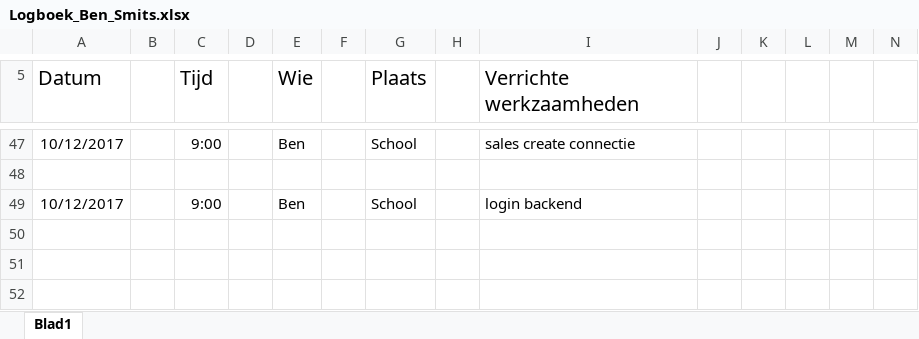
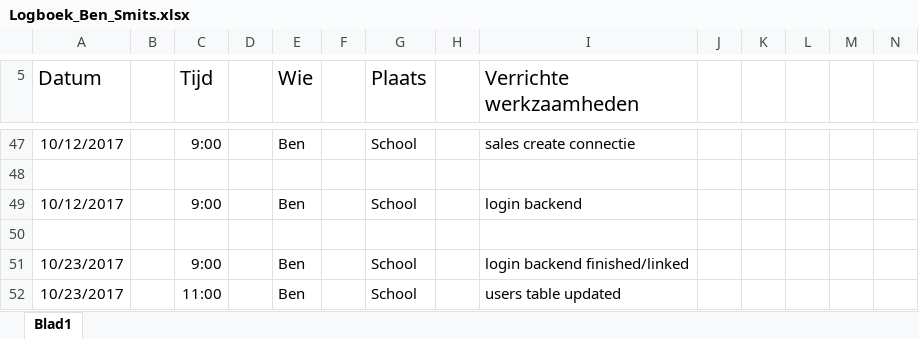
Before and after one commit to IetsGeks/Barroc-IT, an Excel workbook: documentatie/logboek/personlijke_logboek/Logboek_Ben_Smits.xlsx, sheet Blad1, drawn as a sheet; only a part is shown, gaps mark what is left out; values as stored, in another font and other column widths than the file's, no borders; rows hold the shown columns only; the diff names each change by its address in the sheet, - before the commit and + after, or states it on an @@ line.

Commit message:
logboek / passwords

```diff
--- a/documentatie/logboek/personlijke_logboek/Logboek_Ben_Smits.xlsx (sheet Blad1)
+++ b/documentatie/logboek/personlijke_logboek/Logboek_Ben_Smits.xlsx (sheet Blad1)
+row 50: (empty)
+row 51: 10/23/2017 |  | 9:00 |  | Ben |  | School |  | login backend finished/linked
+row 52: 10/23/2017 |  | 11:00 |  | Ben |  | School |  | users table updated
```
Also changed, not shown: 1 other file.
